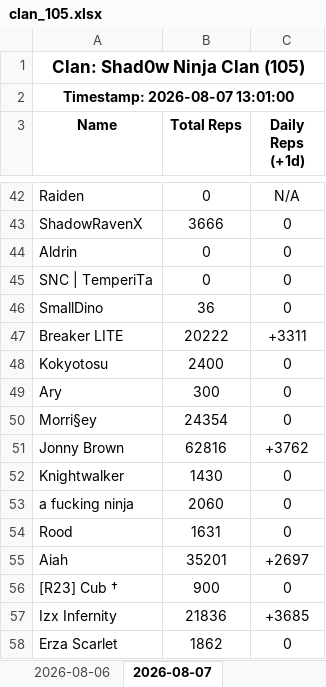
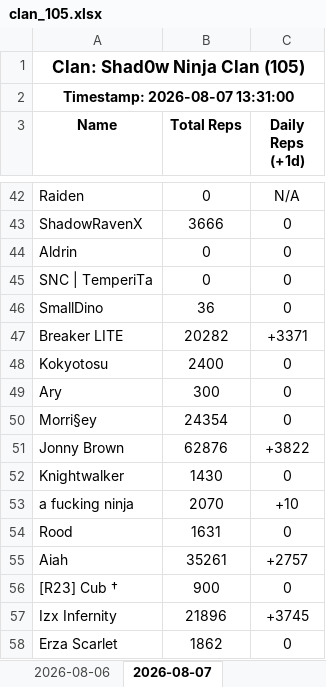
Before and after one commit to Feirisu/Shad0wNinjaClan-NinjaRift, an Excel workbook: clan_105.xlsx, sheet 2026-08-07, drawn as a sheet; only a part is shown, gaps mark what is left out; values as stored, in another font and other column widths than the file's, no borders; the diff names each change by its address in the sheet, - before the commit and + after, or states it on an @@ line.

```diff
--- a/clan_105.xlsx (sheet 2026-08-07)
+++ b/clan_105.xlsx (sheet 2026-08-07)
-A2 (Name): Timestamp: 2026-08-07 13:01:00
+A2 (Name): Timestamp: 2026-08-07 13:31:00
-B47 (Total Reps): 20222
+B47 (Total Reps): 20282
-C47 (Daily Reps (+1d)): +3311
+C47 (Daily Reps (+1d)): +3371
-B51 (Total Reps): 62816
+B51 (Total Reps): 62876
-C51 (Daily Reps (+1d)): +3762
+C51 (Daily Reps (+1d)): +3822
-B53 (Total Reps): 2060
+B53 (Total Reps): 2070
-C53 (Daily Reps (+1d)): 0
+C53 (Daily Reps (+1d)): +10
-B55 (Total Reps): 35201
+B55 (Total Reps): 35261
-C55 (Daily Reps (+1d)): +2697
+C55 (Daily Reps (+1d)): +2757
-B57 (Total Reps): 21836
+B57 (Total Reps): 21896
-C57 (Daily Reps (+1d)): +3685
+C57 (Daily Reps (+1d)): +3745
```
Also changed, not shown: 5 other files.
